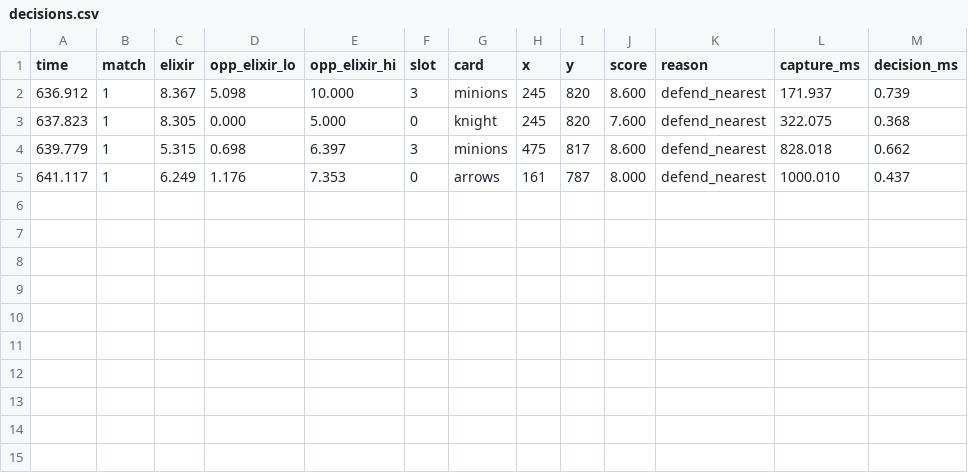
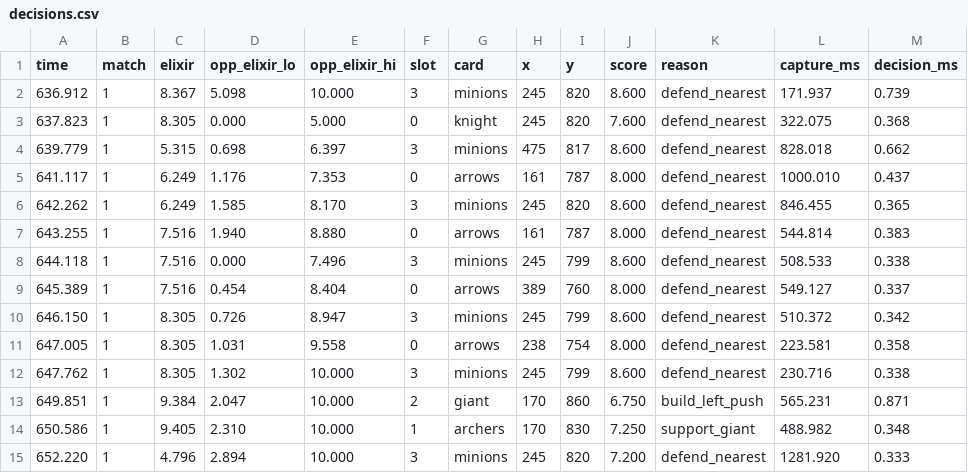
Before and after one commit to orrimgames/clash-lab, a CSV file: armshots/decisions.csv, drawn as a sheet.

```diff
--- a/armshots/decisions.csv
+++ b/armshots/decisions.csv
@@ -5 +5,11 @@ time,match,elixir,opp_elixir_lo,opp_elixir_hi,slot,card,x,y,score,reason,capture
 641.117,1,6.249,1.176,7.353,0,arrows,161,787,8.000,defend_nearest,1000.010,0.437
+642.262,1,6.249,1.585,8.170,3,minions,245,820,8.600,defend_nearest,846.455,0.365
+643.255,1,7.516,1.940,8.880,0,arrows,161,787,8.000,defend_nearest,544.814,0.383
+644.118,1,7.516,0.000,7.496,3,minions,245,799,8.600,defend_nearest,508.533,0.338
+645.389,1,7.516,0.454,8.404,0,arrows,389,760,8.000,defend_nearest,549.127,0.337
+646.150,1,8.305,0.726,8.947,3,minions,245,799,8.600,defend_nearest,510.372,0.342
+647.005,1,8.305,1.031,9.558,0,arrows,238,754,8.000,defend_nearest,223.581,0.358
+647.762,1,8.305,1.302,10.000,3,minions,245,799,8.600,defend_nearest,230.716,0.338
+649.851,1,9.384,2.047,10.000,2,giant,170,860,6.750,build_left_push,565.231,0.871
+650.586,1,9.405,2.310,10.000,1,archers,170,830,7.250,support_giant,488.982,0.348
+652.220,1,4.796,2.894,10.000,3,minions,245,820,7.200,defend_nearest,1281.920,0.333
```
Also changed, not shown: 4 other files.
